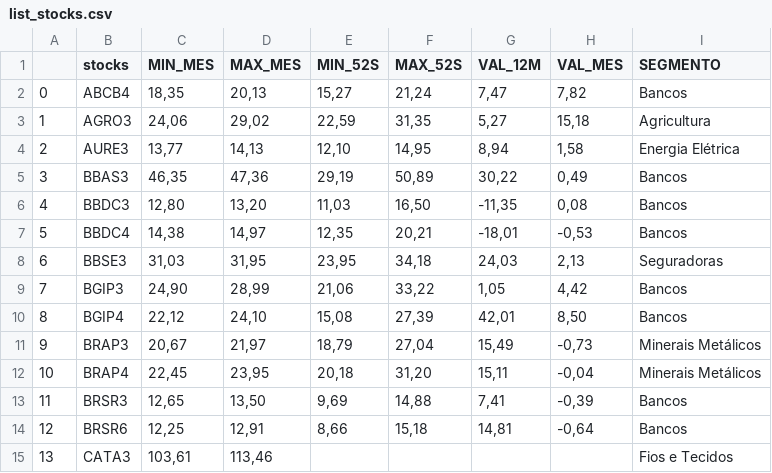
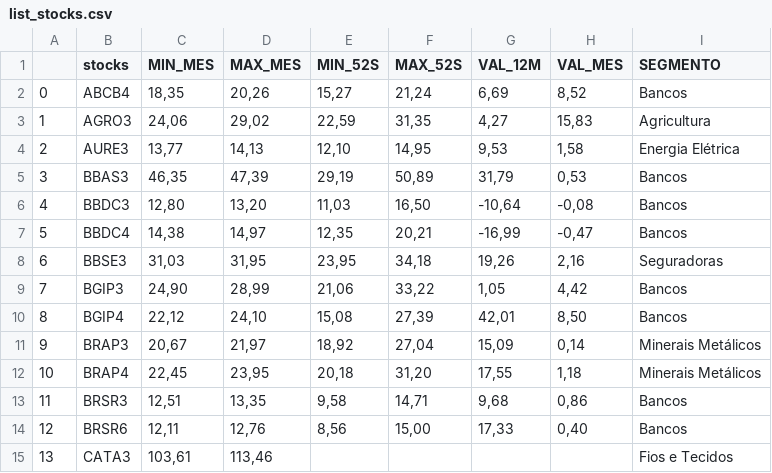
Before and after one commit to Scheinera/StatusInvest, a CSV file: list_stocks.csv, drawn as a sheet; only a part is shown; the diff covers the shown part only.

```diff
--- a/list_stocks.csv
+++ b/list_stocks.csv
@@ -1,15 +1,15 @@
 ,stocks,MIN_MES,MAX_MES,MIN_52S,MAX_52S,VAL_12M,VAL_MES,SEGMENTO
-0,ABCB4,"18,35","20,13","15,27","21,24","7,47","7,82",Bancos
-1,AGRO3,"24,06","29,02","22,59","31,35","5,27","15,18",Agricultura
-2,AURE3,"13,77","14,13","12,10","14,95","8,94","1,58",Energia Elétrica
-3,BBAS3,"46,35","47,36","29,19","50,89","30,22","0,49",Bancos
-4,BBDC3,"12,80","13,20","11,03","16,50","-11,35","0,08",Bancos
-5,BBDC4,"14,38","14,97","12,35","20,21","-18,01","-0,53",Bancos
-6,BBSE3,"31,03","31,95","23,95","34,18","24,03","2,13",Seguradoras
+0,ABCB4,"18,35","20,26","15,27","21,24","6,69","8,52",Bancos
+1,AGRO3,"24,06","29,02","22,59","31,35","4,27","15,83",Agricultura
+2,AURE3,"13,77","14,13","12,10","14,95","9,53","1,58",Energia Elétrica
+3,BBAS3,"46,35","47,39","29,19","50,89","31,79","0,53",Bancos
+4,BBDC3,"12,80","13,20","11,03","16,50","-10,64","-0,08",Bancos
+5,BBDC4,"14,38","14,97","12,35","20,21","-16,99","-0,47",Bancos
+6,BBSE3,"31,03","31,95","23,95","34,18","19,26","2,16",Seguradoras
 7,BGIP3,"24,90","28,99","21,06","33,22","1,05","4,42",Bancos
 8,BGIP4,"22,12","24,10","15,08","27,39","42,01","8,50",Bancos
-9,BRAP3,"20,67","21,97","18,79","27,04","15,49","-0,73",Minerais Metálicos
-10,BRAP4,"22,45","23,95","20,18","31,20","15,11","-0,04",Minerais Metálicos
-11,BRSR3,"12,65","13,50","9,69","14,88","7,41","-0,39",Bancos
-12,BRSR6,"12,25","12,91","8,66","15,18","14,81","-0,64",Bancos
+9,BRAP3,"20,67","21,97","18,92","27,04","15,09","0,14",Minerais Metálicos
+10,BRAP4,"22,45","23,95","20,18","31,20","17,55","1,18",Minerais Metálicos
+11,BRSR3,"12,51","13,35","9,58","14,71","9,68","0,86",Bancos
+12,BRSR6,"12,11","12,76","8,56","15,00","17,33","0,40",Bancos
 13,CATA3,"103,61","113,46",,,,,Fios e Tecidos
```
Also changed, not shown: 120 edited cells elsewhere in this file, funds.csv, international.csv, 11 other files.
